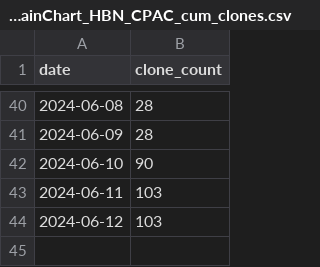
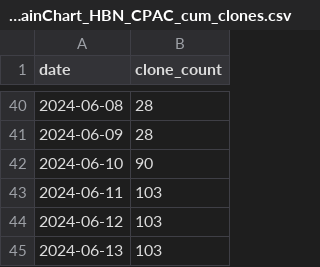
Before and after one commit to tsalo/ReproBrainChart.github.io, a CSV file: _data/clone-tracking/cumulative/ReproBrainChart_HBN_CPAC_cum_clones.csv, drawn as a sheet; only a part is shown, gaps mark what is left out.

```diff
--- a/_data/clone-tracking/cumulative/ReproBrainChart_HBN_CPAC_cum_clones.csv
+++ b/_data/clone-tracking/cumulative/ReproBrainChart_HBN_CPAC_cum_clones.csv
@@ -44 +44,2 @@ date,clone_count
 2024-06-12,103
+2024-06-13,103
```
Also changed, not shown: _data/clone-tracking/cumulative/ReproBrainChart_PACCT_BIDS_cum_clones.csv, _data/clone-tracking/cumulative/ReproBrainChart_PACCT_CPAC_cum_clones.csv, 32 other files.
